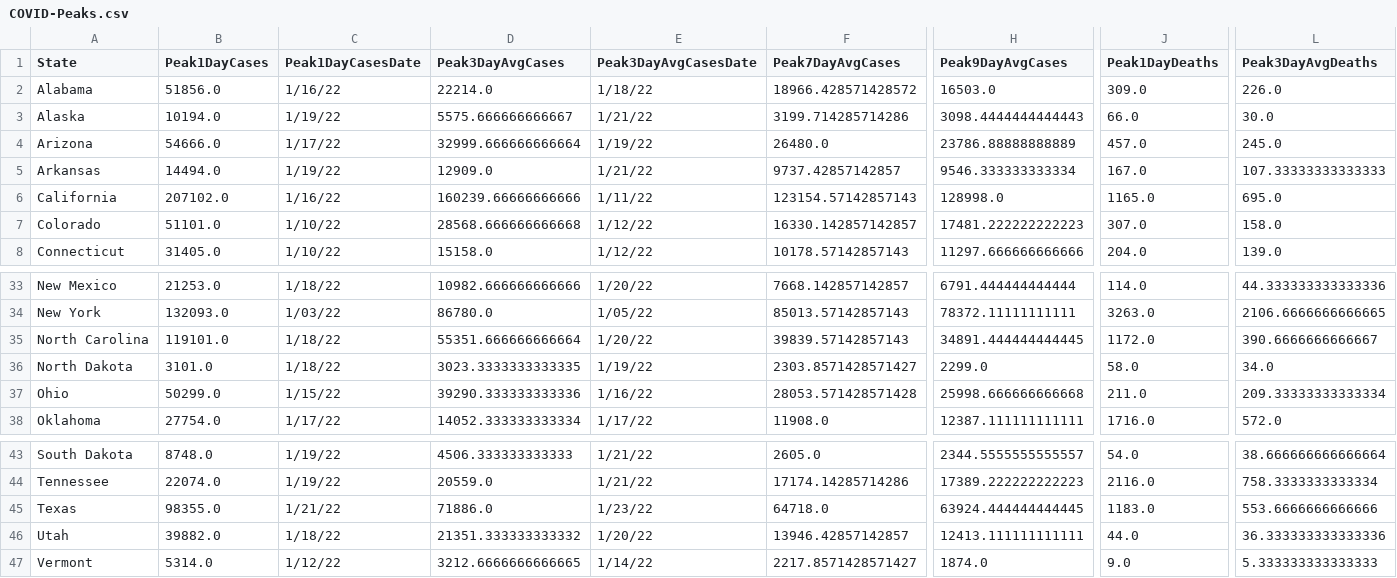
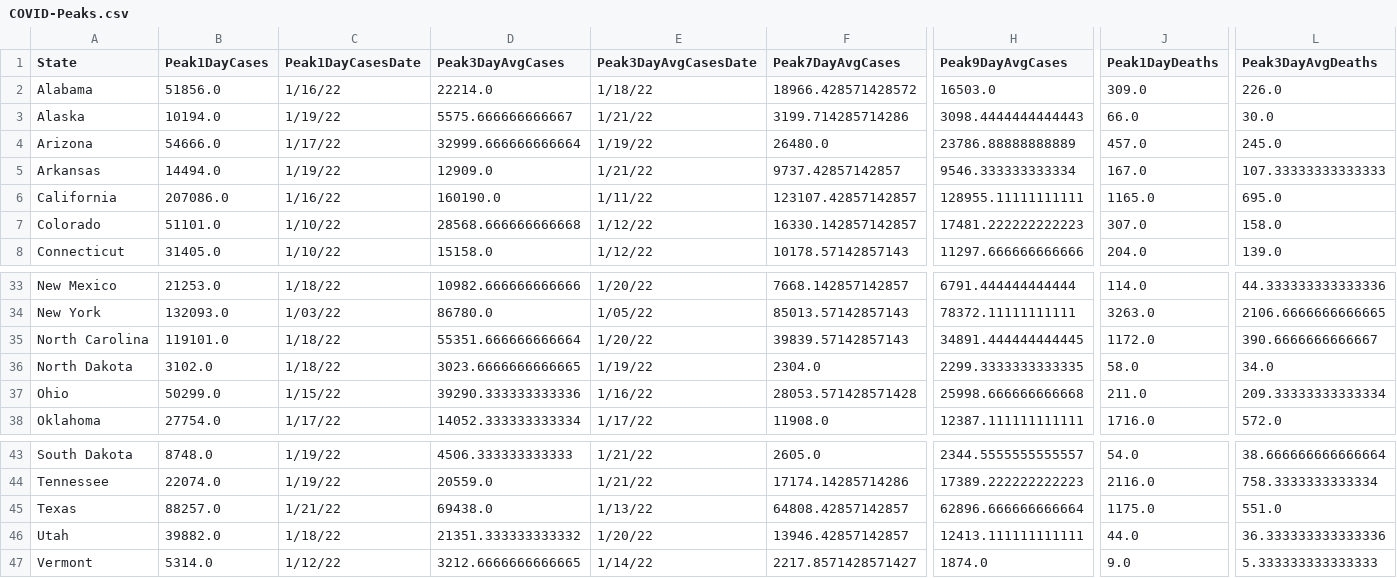
Before and after one commit to painmanagementcollaboratory/Rolling-Peak-COVID-Data-by-State, a CSV file: COVID-Peaks.csv, drawn as a sheet; only a part is shown, gaps mark what is left out; the diff names each change by its address in the sheet, - before the commit and + after, or states it on an @@ line.

```diff
--- a/COVID-Peaks.csv
+++ b/COVID-Peaks.csv
-B6 (Peak1DayCases): 207102.0
+B6 (Peak1DayCases): 207086.0
-D6 (Peak3DayAvgCases): 160239.66666666666
+D6 (Peak3DayAvgCases): 160190.0
-F6 (Peak7DayAvgCases): 123154.57142857143
+F6 (Peak7DayAvgCases): 123107.42857142857
-H6 (Peak9DayAvgCases): 128998.0
+H6 (Peak9DayAvgCases): 128955.11111111111
-B36 (Peak1DayCases): 3101.0
+B36 (Peak1DayCases): 3102.0
-D36 (Peak3DayAvgCases): 3023.3333333333335
+D36 (Peak3DayAvgCases): 3023.6666666666665
-F36 (Peak7DayAvgCases): 2303.8571428571427
+F36 (Peak7DayAvgCases): 2304.0
-H36 (Peak9DayAvgCases): 2299.0
+H36 (Peak9DayAvgCases): 2299.3333333333335
-B45 (Peak1DayCases): 98355.0
+B45 (Peak1DayCases): 88257.0
-D45 (Peak3DayAvgCases): 71886.0
+D45 (Peak3DayAvgCases): 69438.0
-E45 (Peak3DayAvgCasesDate): 1/23/22
+E45 (Peak3DayAvgCasesDate): 1/13/22
-F45 (Peak7DayAvgCases): 64718.0
+F45 (Peak7DayAvgCases): 64808.42857142857
-H45 (Peak9DayAvgCases): 63924.444444444445
+H45 (Peak9DayAvgCases): 62896.666666666664
-J45 (Peak1DayDeaths): 1183.0
+J45 (Peak1DayDeaths): 1175.0
-L45 (Peak3DayAvgDeaths): 553.6666666666666
+L45 (Peak3DayAvgDeaths): 551.0
```
Also changed, not shown: data/COVID-19-Cases-USA-By-State.csv, data/COVID-19-Deaths-USA-By-State.csv.
